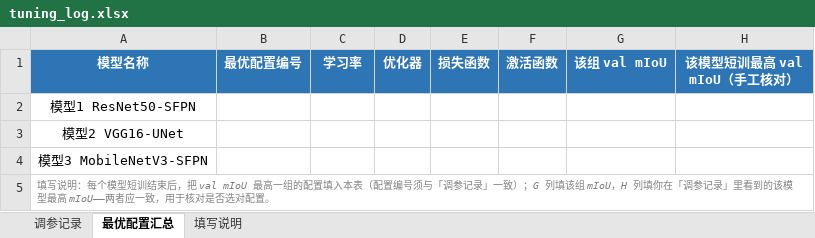
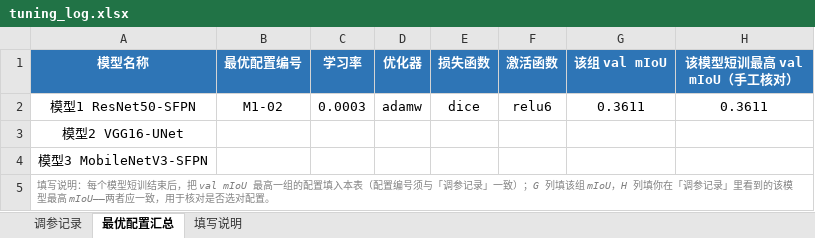
Before and after one commit to Xiaozhou345/Feature-recogniton, an Excel workbook: tuning_log.xlsx, sheet 最优配置汇总, drawn as a sheet; values as stored, in another font and other column widths than the file's, no borders; the diff names each change by its address in the sheet, - before the commit and + after, or states it on an @@ line.

```diff
--- a/tuning_log.xlsx (sheet 最优配置汇总)
+++ b/tuning_log.xlsx (sheet 最优配置汇总)
-B2 (最优配置编号): (empty)
+B2 (最优配置编号): M1-02
-C2 (学习率): (empty)
+C2 (学习率): 0.0003
-D2 (优化器): (empty)
+D2 (优化器): adamw
-E2 (损失函数): (empty)
+E2 (损失函数): dice
-F2 (激活函数): (empty)
+F2 (激活函数): relu6
-G2 (该组 val mIoU): (empty)
+G2 (该组 val mIoU): 0.3611
-H2 (该模型短训最高 val mIoU（手工核对）): (empty)
+H2 (该模型短训最高 val mIoU（手工核对）): 0.3611
```
Also changed, not shown: sheet 调参记录.
